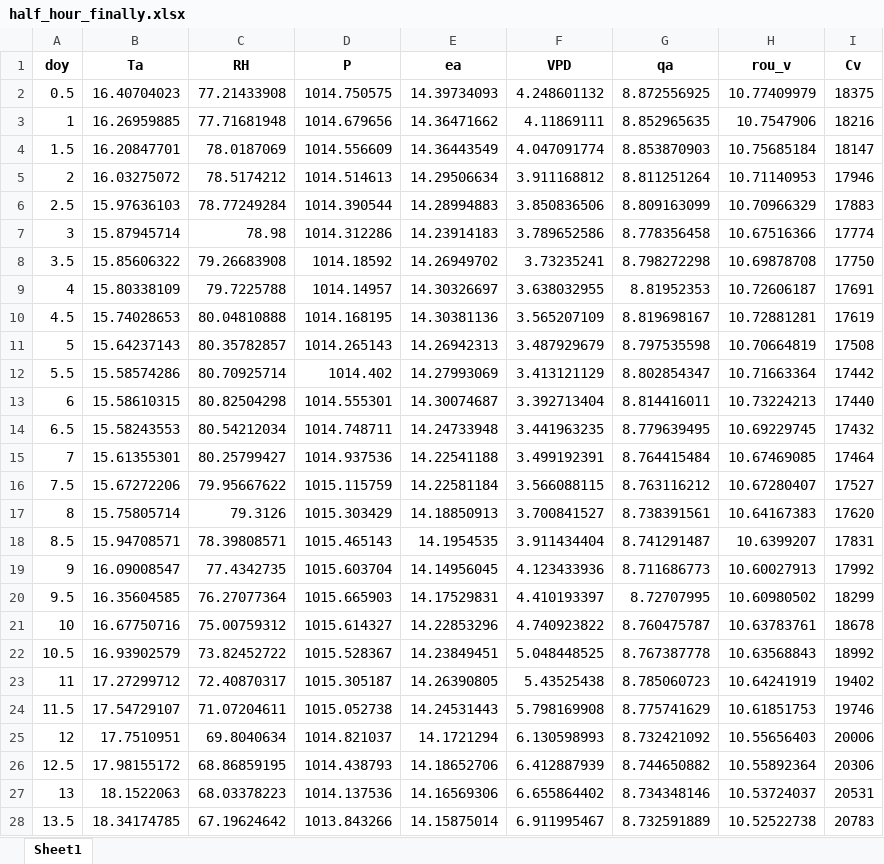
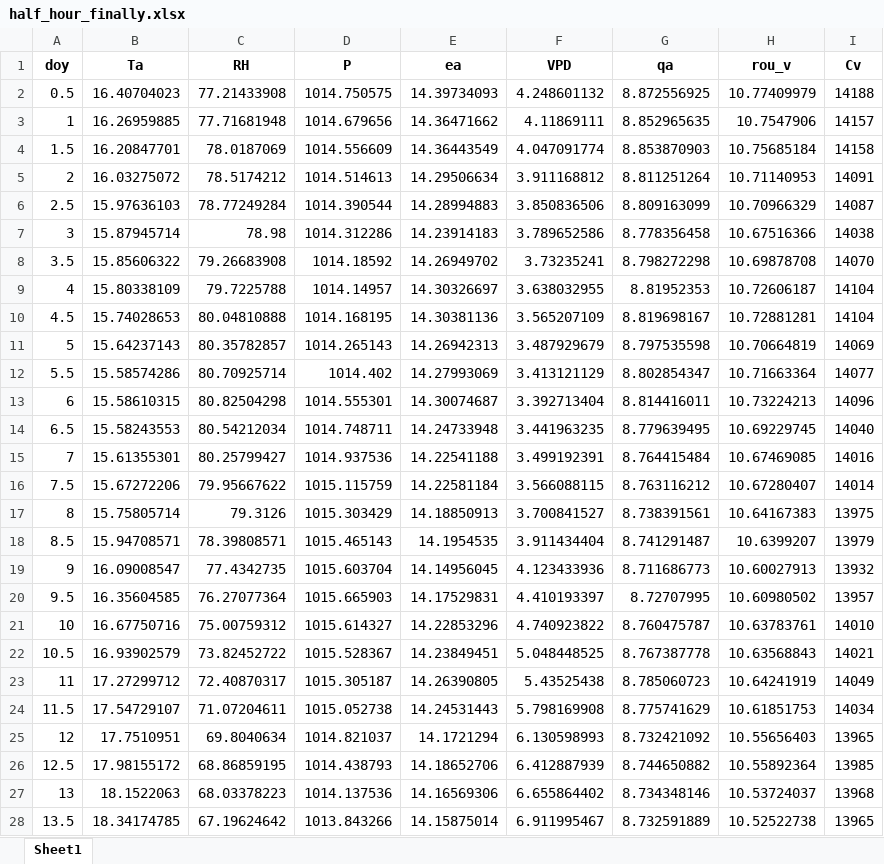
Before and after one commit to DRAGONINWAVE/Environmental_biophysics_homework, an Excel workbook: half_hour_finally.xlsx, sheet Sheet1, drawn as a sheet; only a part is shown; values as stored, in another font and other column widths than the file's, no borders; the diff covers the shown part only; the diff names each change by its address in the sheet, - before the commit and + after, or states it on an @@ line.

```diff
--- a/half_hour_finally.xlsx (sheet Sheet1)
+++ b/half_hour_finally.xlsx (sheet Sheet1)
-I2 (Cv): 18375
+I2 (Cv): 14188
-I3 (Cv): 18216
+I3 (Cv): 14157
-I4 (Cv): 18147
+I4 (Cv): 14158
-I5 (Cv): 17946
+I5 (Cv): 14091
-I6 (Cv): 17883
+I6 (Cv): 14087
-I7 (Cv): 17774
+I7 (Cv): 14038
-I8 (Cv): 17750
+I8 (Cv): 14070
-I9 (Cv): 17691
+I9 (Cv): 14104
-I10 (Cv): 17619
+I10 (Cv): 14104
-I11 (Cv): 17508
+I11 (Cv): 14069
-I12 (Cv): 17442
+I12 (Cv): 14077
-I13 (Cv): 17440
+I13 (Cv): 14096
-I14 (Cv): 17432
+I14 (Cv): 14040
-I15 (Cv): 17464
+I15 (Cv): 14016
-I16 (Cv): 17527
+I16 (Cv): 14014
-I17 (Cv): 17620
+I17 (Cv): 13975
-I18 (Cv): 17831
+I18 (Cv): 13979
-I19 (Cv): 17992
+I19 (Cv): 13932
-I20 (Cv): 18299
+I20 (Cv): 13957
-I21 (Cv): 18678
+I21 (Cv): 14010
-I22 (Cv): 18992
+I22 (Cv): 14021
-I23 (Cv): 19402
+I23 (Cv): 14049
-I24 (Cv): 19746
+I24 (Cv): 14034
-I25 (Cv): 20006
+I25 (Cv): 13965
-I26 (Cv): 20306
+I26 (Cv): 13985
-I27 (Cv): 20531
+I27 (Cv): 13968
-I28 (Cv): 20783
+I28 (Cv): 13965
```
Also changed, not shown: 21 edited cells elsewhere in this sheet, daily_finally.xlsx, monthly_finally.xlsx, 3 other files.
